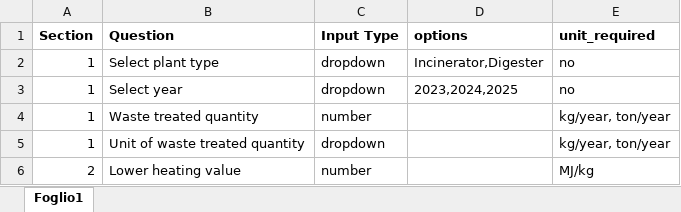
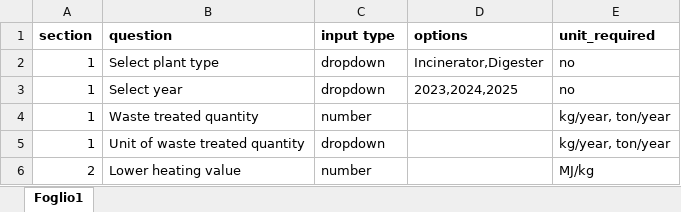
Before and after one commit to GiuliaCavenago93/plant_questionnaire, an Excel workbook: questions.xlsx, sheet Foglio1, drawn as a sheet; only a part is shown; values as stored, in another font and other column widths than the file's, no borders; the diff names each change by its address in the sheet, - before the commit and + after, or states it on an @@ line.

Commit message:
Fixed column headers and input types

```diff
--- a/questions.xlsx (sheet Foglio1)
+++ b/questions.xlsx (sheet Foglio1)
-A1: Section
+A1: section
-B1: Question
+B1: question
-C1: Input Type
+C1: input type
```
